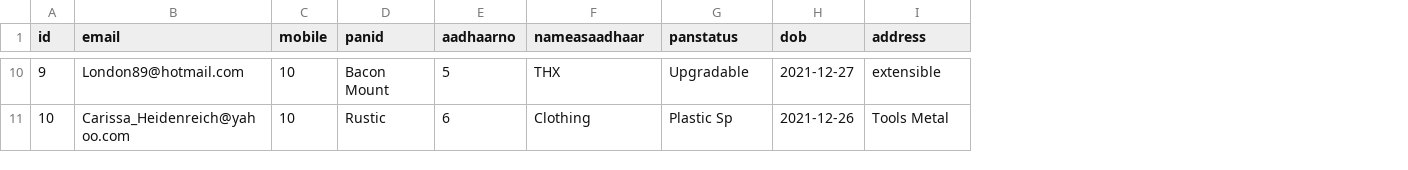
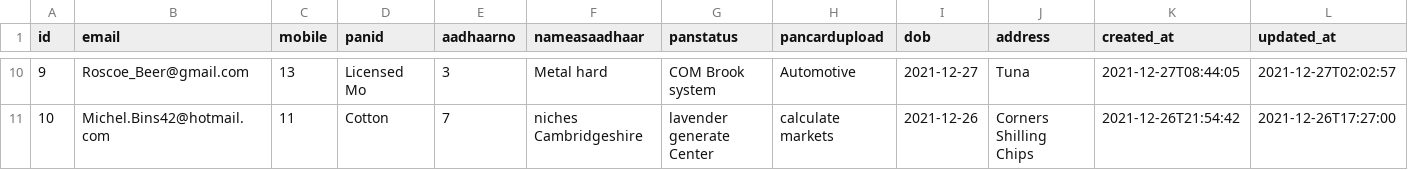
Before and after one commit to sriram1991/admincontrol, a CSV file: src/main/resources/config/liquibase/fake-data/pancard.csv, drawn as a sheet; only a part is shown, gaps mark what is left out; addresses are those after the commit; the diff covers the shown part only; the diff names each change by its address in the sheet, - before the commit and + after, or states it on an @@ line.

Commit message:
Pancard delete functionality

```diff
--- a/src/main/resources/config/liquibase/fake-data/pancard.csv
+++ b/src/main/resources/config/liquibase/fake-data/pancard.csv
+column H (pancardupload), rows 10-11: Automotive | calculate markets
+column K (created_at), rows 10-11: 2021-12-27T08:44:05 | 2021-12-26T21:54:42
+column L (updated_at), rows 10-11: 2021-12-27T02:02:57 | 2021-12-26T17:27:00
-B10 (email): London89@hotmail.com
+B10 (email): Roscoe_Beer@gmail.com
-C10 (mobile): 10
+C10 (mobile): 13
-D10 (panid): Bacon Mount
+D10 (panid): Licensed Mo
-E10 (aadhaarno): 5
+E10 (aadhaarno): 3
-F10 (nameasaadhaar): THX
+F10 (nameasaadhaar): Metal hard
-G10 (panstatus): Upgradable
+G10 (panstatus): COM Brook system
-J10 (address): extensible
+J10 (address): Tuna
-B11 (email): Carissa_Heidenreich@yahoo.com
+B11 (email): Michel.Bins42@hotmail.com
-C11 (mobile): 10
+C11 (mobile): 11
-D11 (panid): Rustic
+D11 (panid): Cotton
-E11 (aadhaarno): 6
+E11 (aadhaarno): 7
-F11 (nameasaadhaar): Clothing
+F11 (nameasaadhaar): niches Cambridgeshire
-G11 (panstatus): Plastic Sp
+G11 (panstatus): lavender generate Center
-J11 (address): Tools Metal
+J11 (address): Corners Shilling Chips
```
Also changed, not shown: 53 edited cells elsewhere in this file, 5 other files.
